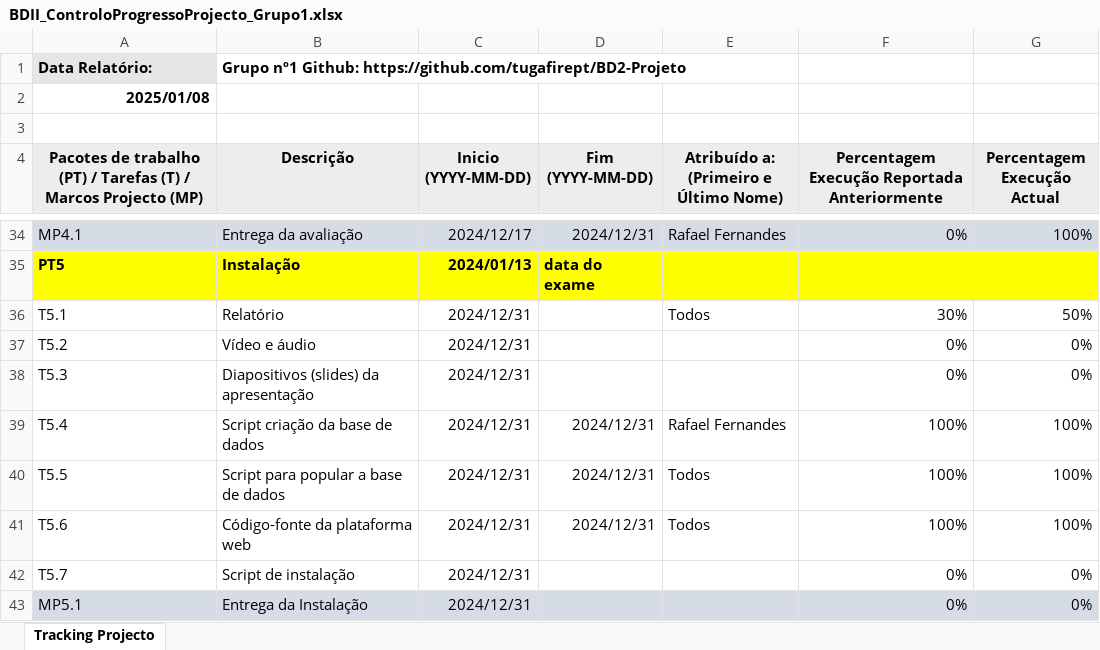
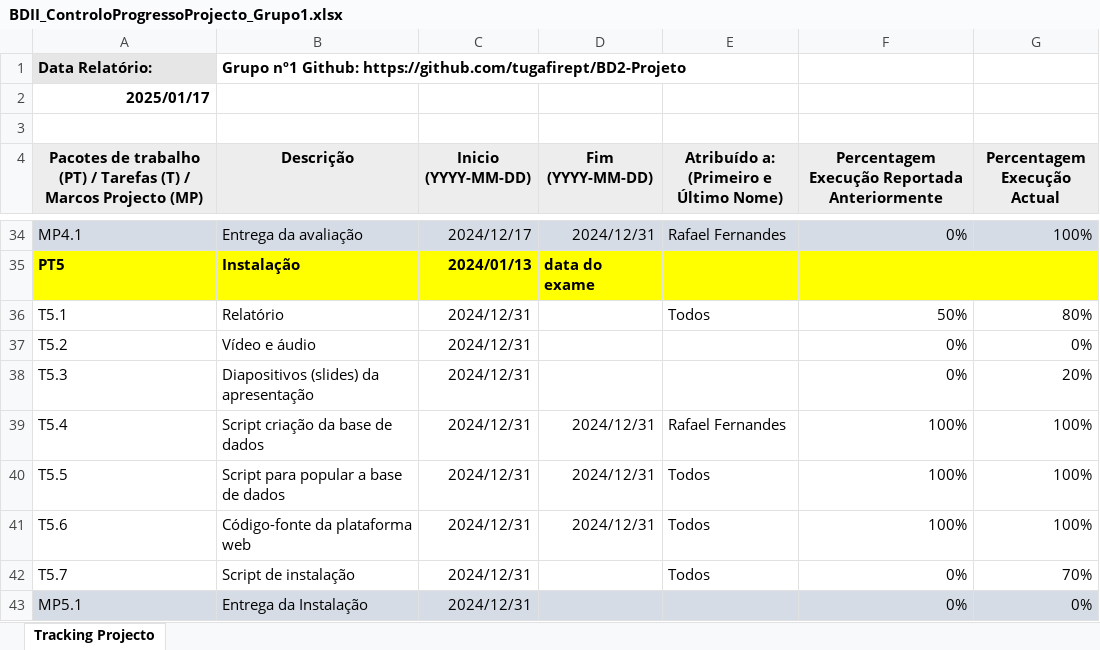
Before and after one commit to tugafirept/BD2-Projeto, an Excel workbook: BDII_ControloProgressoProjecto_Grupo1.xlsx, sheet Tracking Projecto, drawn as a sheet; only a part is shown, gaps mark what is left out; values as stored, in another font and other column widths than the file's, no borders; the diff names each change by its address in the sheet, - before the commit and + after, or states it on an @@ line.

Commit message:
controlo projeto

```diff
--- a/BDII_ControloProgressoProjecto_Grupo1.xlsx (sheet Tracking Projecto)
+++ b/BDII_ControloProgressoProjecto_Grupo1.xlsx (sheet Tracking Projecto)
-A2: 2025/01/08
+A2: 2025/01/17
-F36: 30%
+F36: 50%
-G36 (Percentagem Execução Actual): 50%
+G36 (Percentagem Execução Actual): 80%
-G38 (Percentagem Execução Actual): 0%
+G38 (Percentagem Execução Actual): 20%
-E42: (empty)
+E42: Todos
-G42 (Percentagem Execução Actual): 0%
+G42 (Percentagem Execução Actual): 70%
```
Also changed, not shown: 1 other file.
